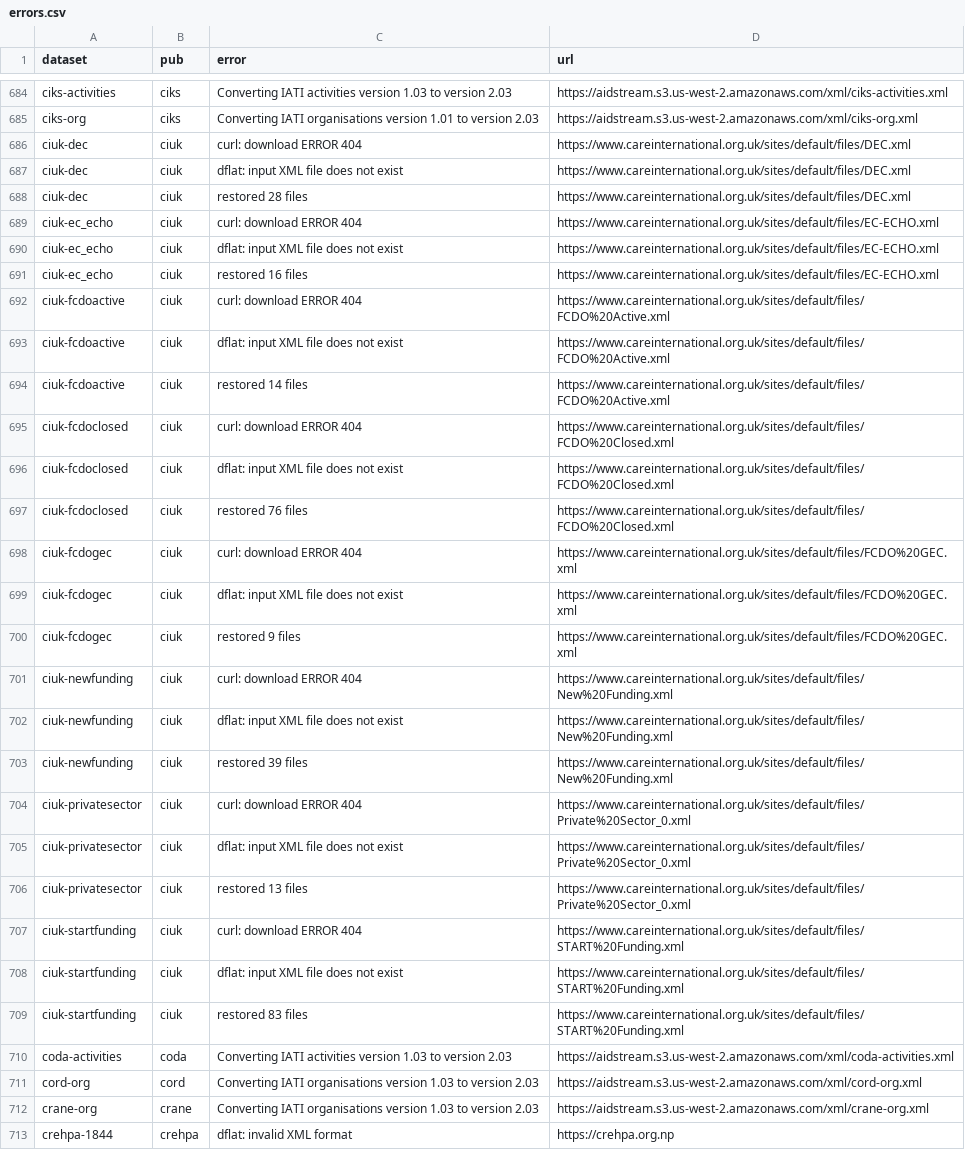
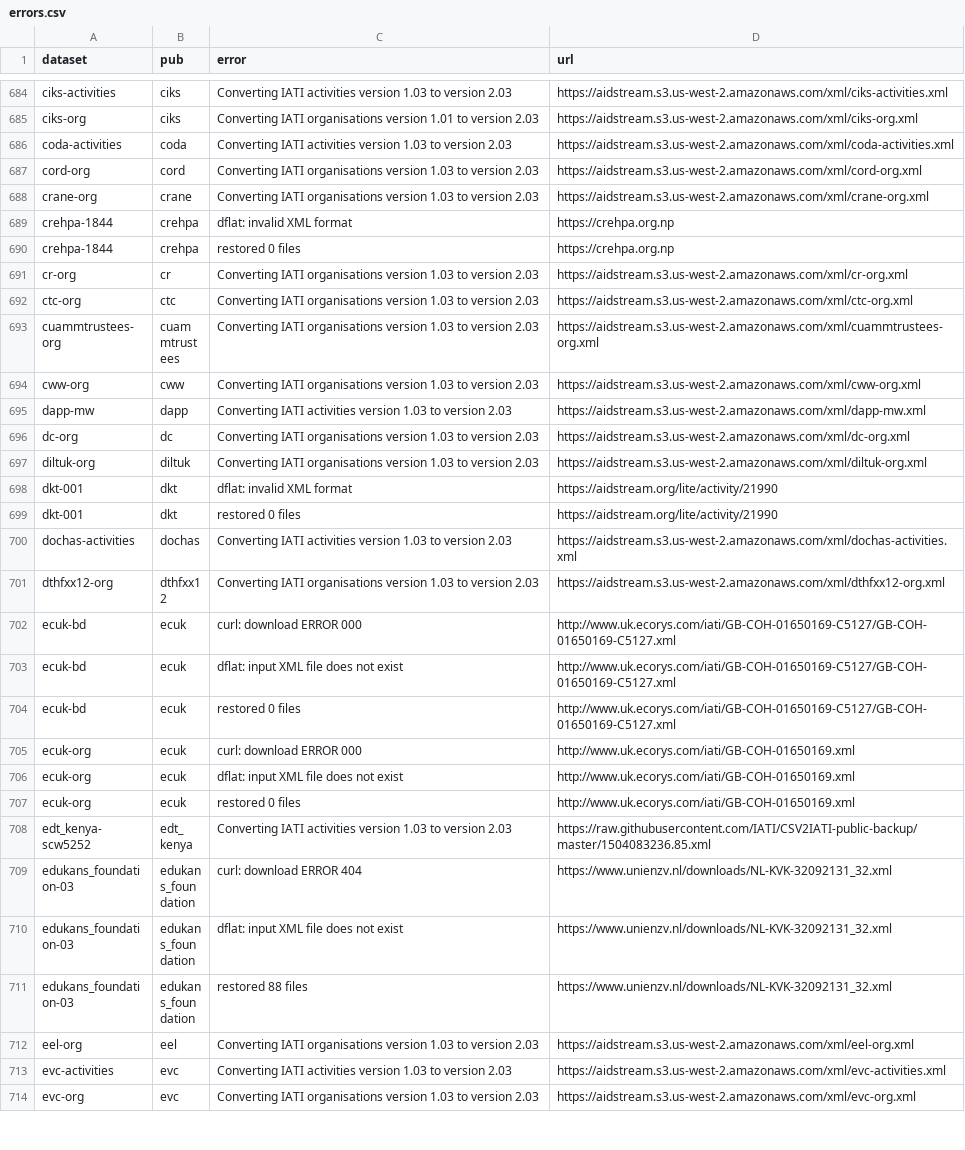
Before and after one commit to notshi/cleanerr, a CSV file: errors.csv, drawn as a sheet; only a part is shown, gaps mark what is left out; the shorter side is filled out with more unchanged rows; the diff covers the shown part only.

```diff
--- a/errors.csv
+++ b/errors.csv
@@ -685,26 +685,2 @@ ciks-activities,ciks,Converting IATI activities version 1.03 to version 2.03,"ht
 ciks-org,ciks,Converting IATI organisations version 1.01 to version 2.03,"https://aidstream.s3.us-west-2.amazonaws.com/xml/ciks-org.xml"
-ciuk-dec,ciuk,curl: download ERROR 404,"https://www.careinternational.org.uk/sites/default/files/DEC.xml"
-ciuk-dec,ciuk,dflat: input XML file does not exist,"https://www.careinternational.org.uk/sites/default/files/DEC.xml"
-ciuk-dec,ciuk,restored 28 files,"https://www.careinternational.org.uk/sites/default/files/DEC.xml"
-ciuk-ec_echo,ciuk,curl: download ERROR 404,"https://www.careinternational.org.uk/sites/default/files/EC-ECHO.xml"
-ciuk-ec_echo,ciuk,dflat: input XML file does not exist,"https://www.careinternational.org.uk/sites/default/files/EC-ECHO.xml"
-ciuk-ec_echo,ciuk,restored 16 files,"https://www.careinternational.org.uk/sites/default/files/EC-ECHO.xml"
-ciuk-fcdoactive,ciuk,curl: download ERROR 404,"https://www.careinternational.org.uk/sites/default/files/FCDO%20Active.xml"
-ciuk-fcdoactive,ciuk,dflat: input XML file does not exist,"https://www.careinternational.org.uk/sites/default/files/FCDO%20Active.xml"
-ciuk-fcdoactive,ciuk,restored 14 files,"https://www.careinternational.org.uk/sites/default/files/FCDO%20Active.xml"
-ciuk-fcdoclosed,ciuk,curl: download ERROR 404,"https://www.careinternational.org.uk/sites/default/files/FCDO%20Closed.xml"
-ciuk-fcdoclosed,ciuk,dflat: input XML file does not exist,"https://www.careinternational.org.uk/sites/default/files/FCDO%20Closed.xml"
-ciuk-fcdoclosed,ciuk,restored 76 files,"https://www.careinternational.org.uk/sites/default/files/FCDO%20Closed.xml"
-ciuk-fcdogec,ciuk,curl: download ERROR 404,"https://www.careinternational.org.uk/sites/default/files/FCDO%20GEC.xml"
-ciuk-fcdogec,ciuk,dflat: input XML file does not exist,"https://www.careinternational.org.uk/sites/default/files/FCDO%20GEC.xml"
-ciuk-fcdogec,ciuk,restored 9 files,"https://www.careinternational.org.uk/sites/default/files/FCDO%20GEC.xml"
-ciuk-newfunding,ciuk,curl: download ERROR 404,"https://www.careinternational.org.uk/sites/default/files/New%20Funding.xml"
-ciuk-newfunding,ciuk,dflat: input XML file does not exist,"https://www.careinternational.org.uk/sites/default/files/New%20Funding.xml"
-ciuk-newfunding,ciuk,restored 39 files,"https://www.careinternational.org.uk/sites/default/files/New%20Funding.xml"
-ciuk-privatesector,ciuk,curl: download ERROR 404,"https://www.careinternational.org.uk/sites/default/files/Private%20Sector_0.xml"
-ciuk-privatesector,ciuk,dflat: input XML file does not exist,"https://www.careinternational.org.uk/sites/default/files/Private%20Sector_0.xml"
-ciuk-privatesector,ciuk,restored 13 files,"https://www.careinternational.org.uk/sites/default/files/Private%20Sector_0.xml"
-ciuk-startfunding,ciuk,curl: download ERROR 404,"https://www.careinternational.org.uk/sites/default/files/START%20Funding.xml"
-ciuk-startfunding,ciuk,dflat: input XML file does not exist,"https://www.careinternational.org.uk/sites/default/files/START%20Funding.xml"
-ciuk-startfunding,ciuk,restored 83 files,"https://www.careinternational.org.uk/sites/default/files/START%20Funding.xml"
 coda-activities,coda,Converting IATI activities version 1.03 to version 2.03,"https://aidstream.s3.us-west-2.amazonaws.com/xml/coda-activities.xml"
```
Also changed, not shown: 3 added rows elsewhere in this file, counts.csv, 4 other files.
